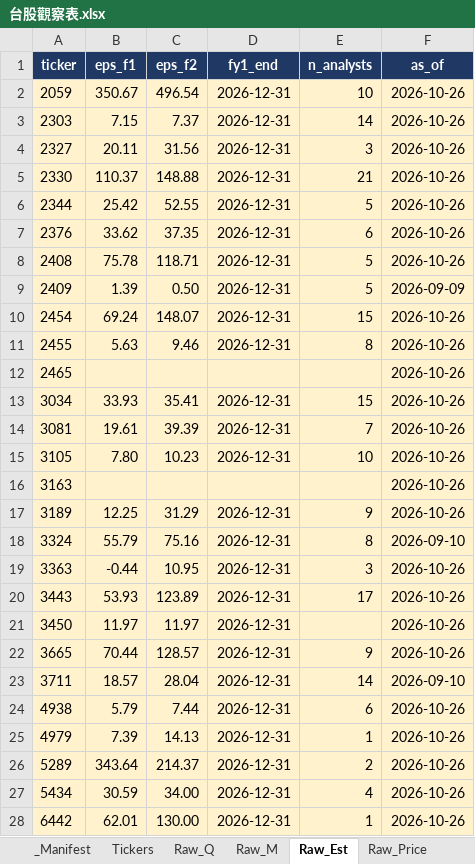
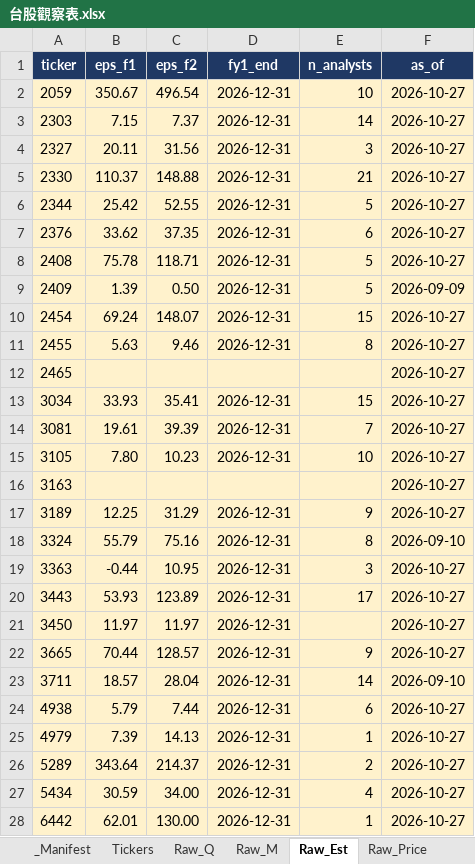
Before and after one commit to Kira11-ja/TWstocktrack, an Excel workbook: 台股觀察表.xlsx, sheet Raw_Est, drawn as a sheet; only a part is shown; values as stored, in another font and other column widths than the file's, no borders; the diff covers the shown part only; the diff names each change by its address in the sheet, - before the commit and + after, or states it on an @@ line.

```diff
--- a/台股觀察表.xlsx (sheet Raw_Est)
+++ b/台股觀察表.xlsx (sheet Raw_Est)
-F2:F8 (as_of): 2026-10-26
+F2:F8 (as_of): 2026-10-27
-F10:F17 (as_of): 2026-10-26
+F10:F17 (as_of): 2026-10-27
-F19:F22 (as_of): 2026-10-26
+F19:F22 (as_of): 2026-10-27
-F24:F28 (as_of): 2026-10-26
+F24:F28 (as_of): 2026-10-27
```
Also changed, not shown: 2 edited cells elsewhere in this sheet, sheet Dashboard, sheet Raw_Price, sheet _Manifest, sheet Stock_Card, sheet 年度檢視, 3 other files.
